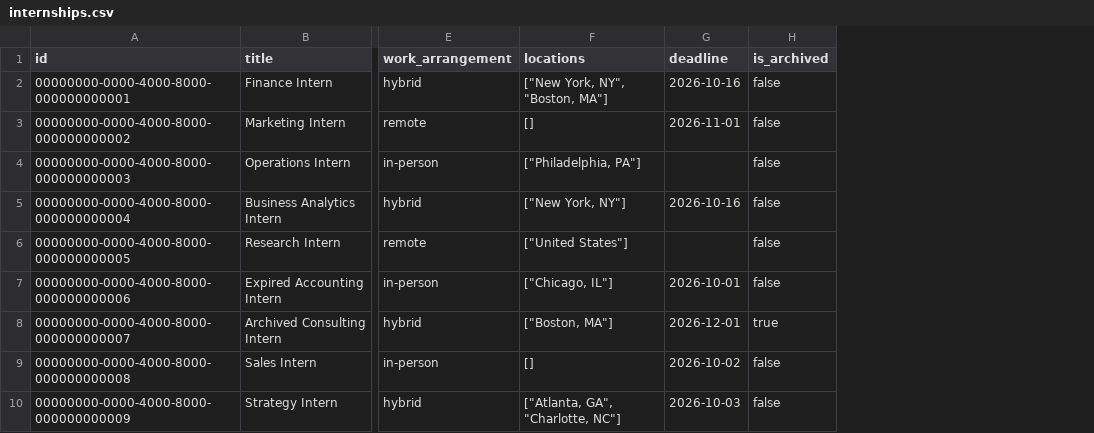
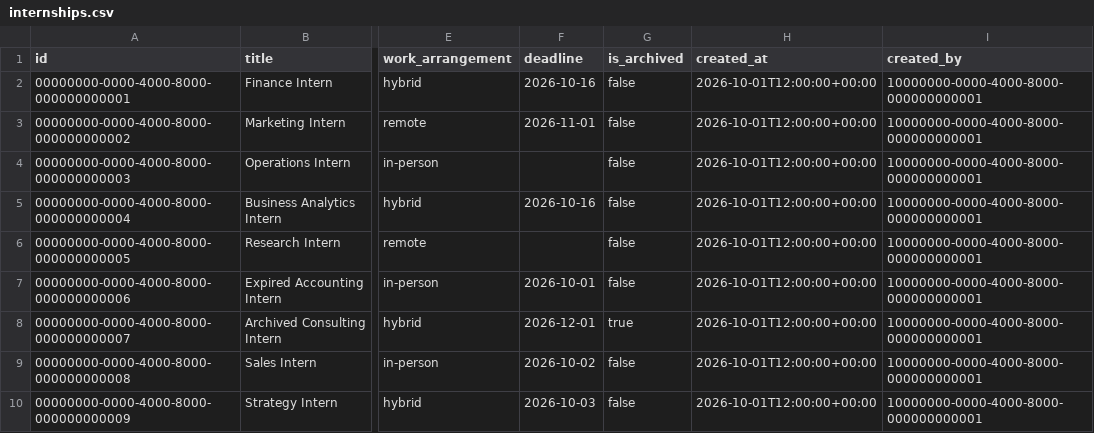
Before and after one commit to thaigaines/deltaconnect, a CSV file: data/internships.csv, drawn as a sheet; only a part is shown, gaps mark what is left out; removed rows and columns are numbered as before the commit, all else as after; the diff names each change by its address in the sheet, - before the commit and + after, or states it on an @@ line.

```diff
--- a/data/internships.csv
+++ b/data/internships.csv
-column F (locations), rows 2-10: ["New York, NY", "Boston, MA"] | [] | ["Philadelphia, PA"] | ["New York, NY"] | ["United States"] | ["Chicago, IL"] | ["Boston, MA"] | [] | ["Atlanta, GA", "Charlotte, NC"]
+column H (created_at), rows 2-10: all 2026-10-01T12:00:00+00:00
+column I (created_by), rows 2-10: all 10000000-0000-4000-8000-000000000001
```
Also changed, not shown: 7 other files.
